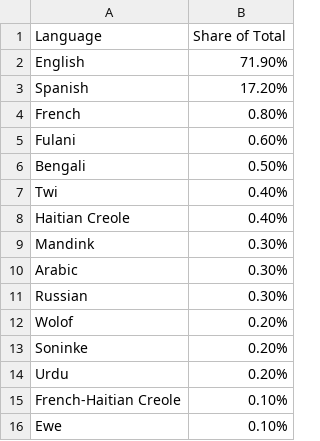
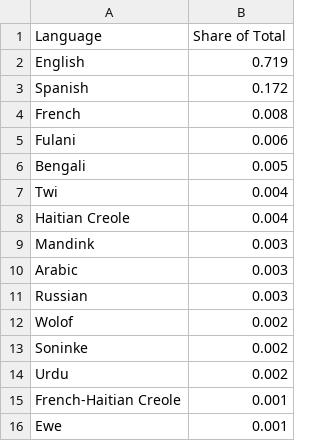
Before and after one commit to gabriellamiesner/techtogethernyc2021, a CSV file: Education_Indicators/Education Indicators - Student Demographics/Excel Files/csv/15 most common home languages/charter.csv, drawn as a sheet.

```diff
--- a/Education_Indicators/Education Indicators - Student Demographics/Excel Files/csv/15 most common home languages/charter.csv
+++ b/Education_Indicators/Education Indicators - Student Demographics/Excel Files/csv/15 most common home languages/charter.csv
@@ -1,16 +1,16 @@
 Language,Share of Total
-English,71.90%
-Spanish,17.20%
-French,0.80%
-Fulani,0.60%
-Bengali,0.50%
-Twi,0.40%
-Haitian Creole,0.40%
-Mandink,0.30%
-Arabic,0.30%
-Russian,0.30%
-Wolof,0.20%
-Soninke,0.20%
-Urdu,0.20%
-French-Haitian Creole,0.10%
-Ewe,0.10%
+English,0.719
+Spanish,0.172
+French,0.008
+Fulani,0.006
+Bengali,0.005
+Twi,0.004
+Haitian Creole,0.004
+Mandink,0.003
+Arabic,0.003
+Russian,0.003
+Wolof,0.002
+Soninke,0.002
+Urdu,0.002
+French-Haitian Creole,0.001
+Ewe,0.001
```
Also changed, not shown: Education_Indicators/Education Indicators - Student Demographics/Excel Files/csv/15 most common home languages/public.csv.
